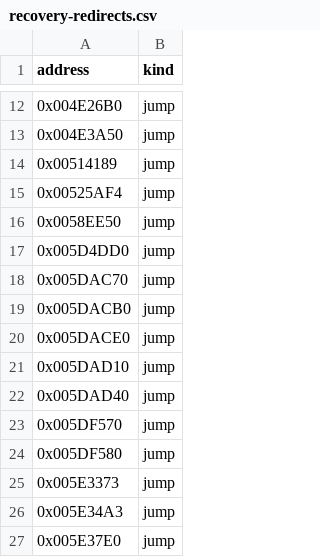
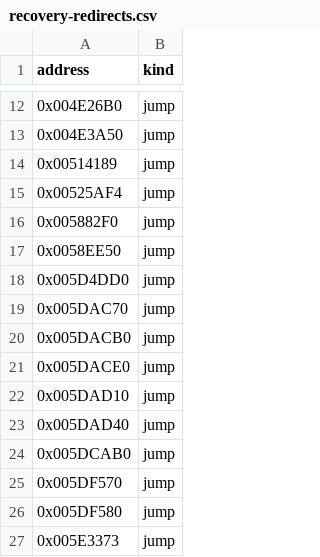
Before and after one commit to fran6co/OpenSMACX, a CSV file: docs/recovery-redirects.csv, drawn as a sheet; only a part is shown, gaps mark what is left out; the shorter side is filled out with more unchanged rows.

```diff
--- a/docs/recovery-redirects.csv
+++ b/docs/recovery-redirects.csv
@@ -15,2 +15,3 @@ address,kind
 0x00525AF4,jump
+0x005882F0,jump
 0x0058EE50,jump
@@ -22,2 +23,3 @@ address,kind
 0x005DAD40,jump
+0x005DCAB0,jump
 0x005DF570,jump
```
Also changed, not shown: docs/recovery-overrides.csv, docs/recovery/priorities.csv, 14 other files.
